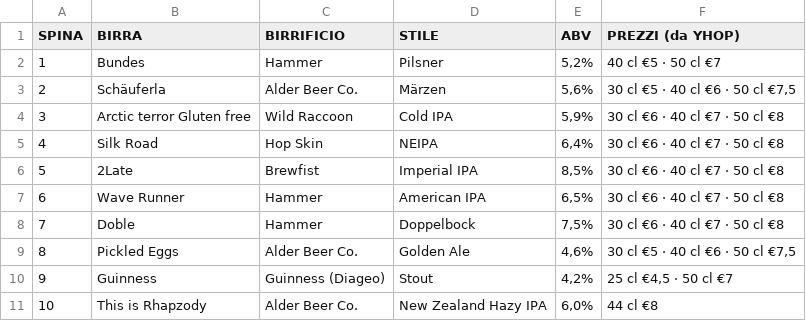
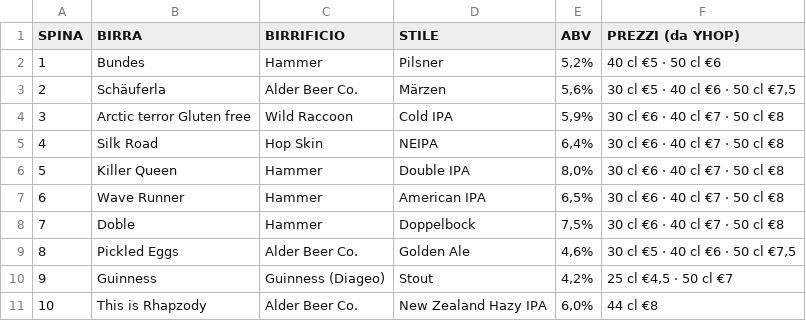
Before and after one commit to developedbymelis/pivo-birre, a CSV file: spine.csv, drawn as a sheet.

```diff
--- a/spine.csv
+++ b/spine.csv
@@ -1,3 +1,3 @@
 SPINA,BIRRA,BIRRIFICIO,STILE,ABV,PREZZI (da YHOP)
-1,Bundes,Hammer,Pilsner,"5,2%",40 cl €5 · 50 cl €7
+1,Bundes,Hammer,Pilsner,"5,2%",40 cl €5 · 50 cl €6
 2,Schäuferla,Alder Beer Co.,Märzen,"5,6%","30 cl €5 · 40 cl €6 · 50 cl €7,5"
@@ -5,3 +5,3 @@ SPINA,BIRRA,BIRRIFICIO,STILE,ABV,PREZZI (da YHOP)
 4,Silk Road,Hop Skin,NEIPA,"6,4%",30 cl €6 · 40 cl €7 · 50 cl €8
-5,2Late,Brewfist,Imperial IPA,"8,5%",30 cl €6 · 40 cl €7 · 50 cl €8
+5,Killer Queen,Hammer,Double IPA,"8,0%",30 cl €6 · 40 cl €7 · 50 cl €8
 6,Wave Runner,Hammer,American IPA,"6,5%",30 cl €6 · 40 cl €7 · 50 cl €8
```
Also changed, not shown: 5 other files.
